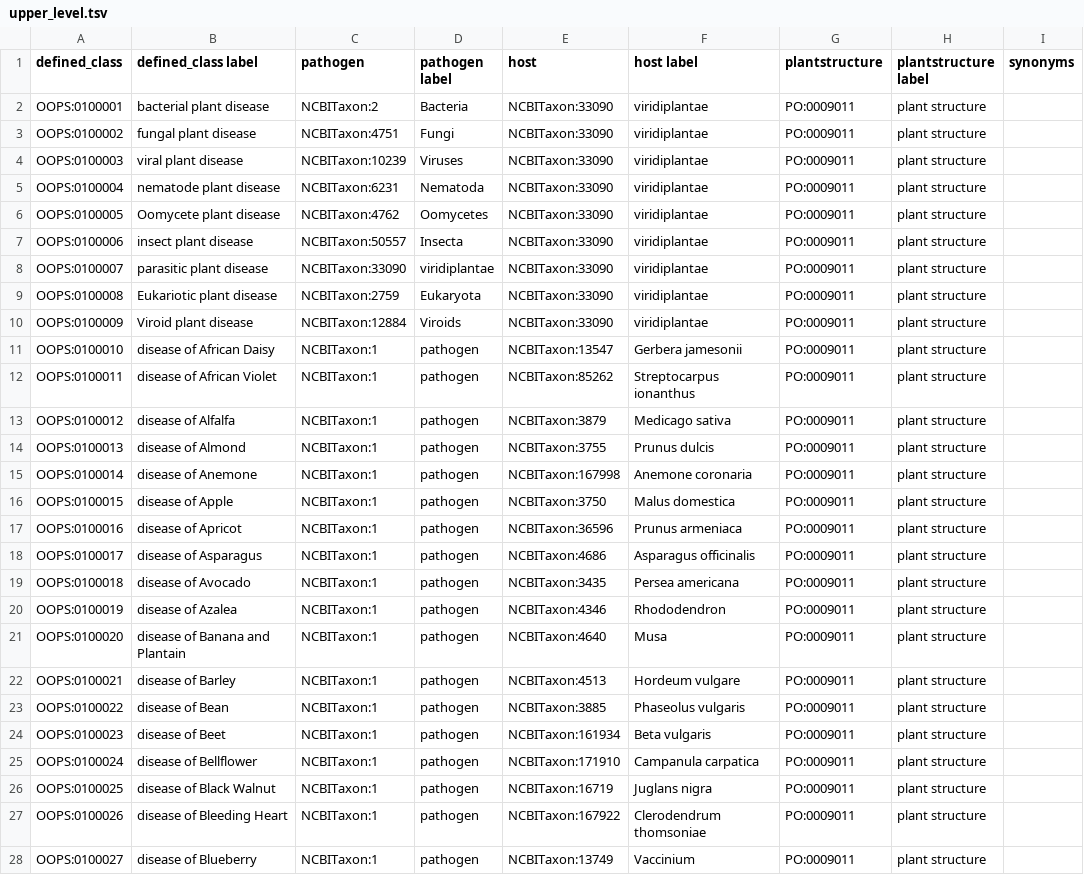
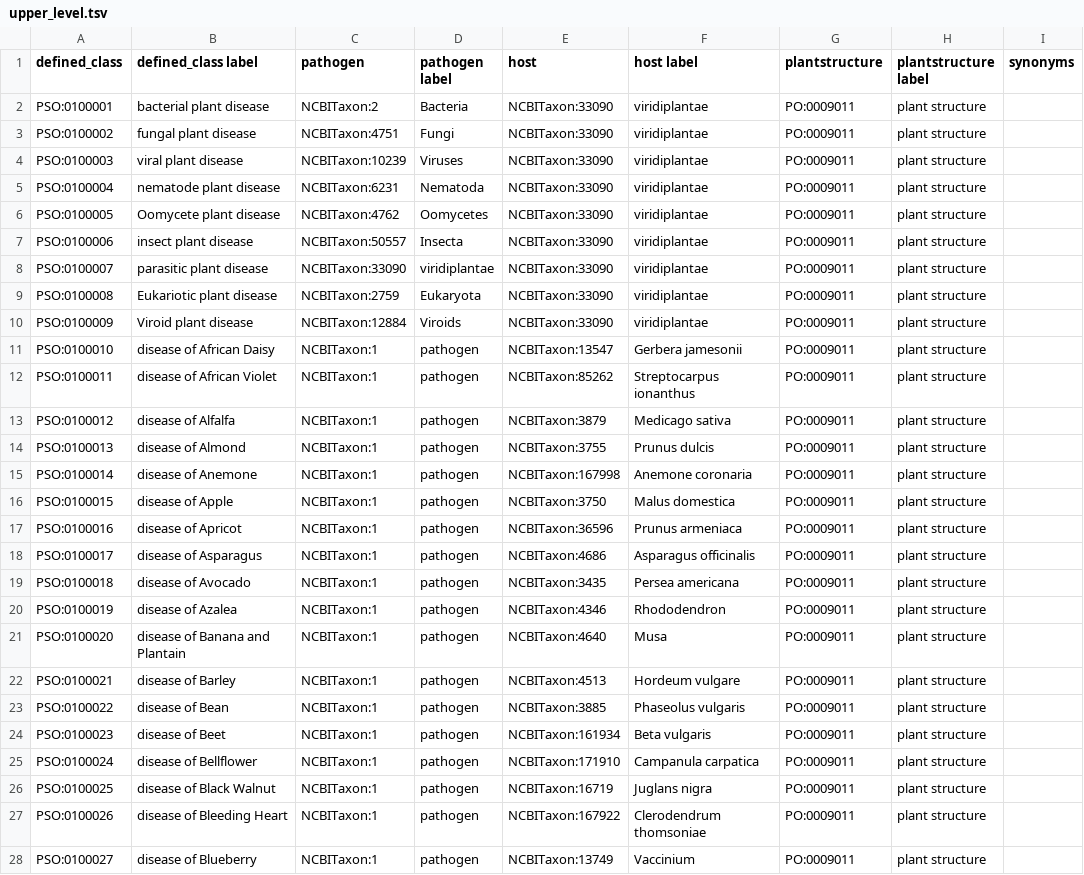
Before and after one commit to Planteome/plant-stress-ontology, a TSV file: src/ontology/patterns/disease/upper_level.tsv, drawn as a sheet; only a part is shown; the diff covers the shown part only; the diff names each change by its address in the sheet, - before the commit and + after, or states it on an @@ line.

```diff
--- a/src/ontology/patterns/disease/upper_level.tsv
+++ b/src/ontology/patterns/disease/upper_level.tsv
-A2 (defined_class): OOPS:0100001
+A2 (defined_class): PSO:0100001
-A3 (defined_class): OOPS:0100002
+A3 (defined_class): PSO:0100002
-A4 (defined_class): OOPS:0100003
+A4 (defined_class): PSO:0100003
-A5 (defined_class): OOPS:0100004
+A5 (defined_class): PSO:0100004
-A6 (defined_class): OOPS:0100005
+A6 (defined_class): PSO:0100005
-A7 (defined_class): OOPS:0100006
+A7 (defined_class): PSO:0100006
-A8 (defined_class): OOPS:0100007
+A8 (defined_class): PSO:0100007
-A9 (defined_class): OOPS:0100008
+A9 (defined_class): PSO:0100008
-A10 (defined_class): OOPS:0100009
+A10 (defined_class): PSO:0100009
-A11 (defined_class): OOPS:0100010
+A11 (defined_class): PSO:0100010
-A12 (defined_class): OOPS:0100011
+A12 (defined_class): PSO:0100011
-A13 (defined_class): OOPS:0100012
+A13 (defined_class): PSO:0100012
-A14 (defined_class): OOPS:0100013
+A14 (defined_class): PSO:0100013
-A15 (defined_class): OOPS:0100014
+A15 (defined_class): PSO:0100014
-A16 (defined_class): OOPS:0100015
+A16 (defined_class): PSO:0100015
-A17 (defined_class): OOPS:0100016
+A17 (defined_class): PSO:0100016
-A18 (defined_class): OOPS:0100017
+A18 (defined_class): PSO:0100017
-A19 (defined_class): OOPS:0100018
+A19 (defined_class): PSO:0100018
-A20 (defined_class): OOPS:0100019
+A20 (defined_class): PSO:0100019
-A21 (defined_class): OOPS:0100020
+A21 (defined_class): PSO:0100020
-A22 (defined_class): OOPS:0100021
+A22 (defined_class): PSO:0100021
-A23 (defined_class): OOPS:0100022
+A23 (defined_class): PSO:0100022
-A24 (defined_class): OOPS:0100023
+A24 (defined_class): PSO:0100023
-A25 (defined_class): OOPS:0100024
+A25 (defined_class): PSO:0100024
-A26 (defined_class): OOPS:0100025
+A26 (defined_class): PSO:0100025
-A27 (defined_class): OOPS:0100026
+A27 (defined_class): PSO:0100026
-A28 (defined_class): OOPS:0100027
+A28 (defined_class): PSO:0100027
```
Also changed, not shown: 89 edited cells elsewhere in this file, 1 other file.
